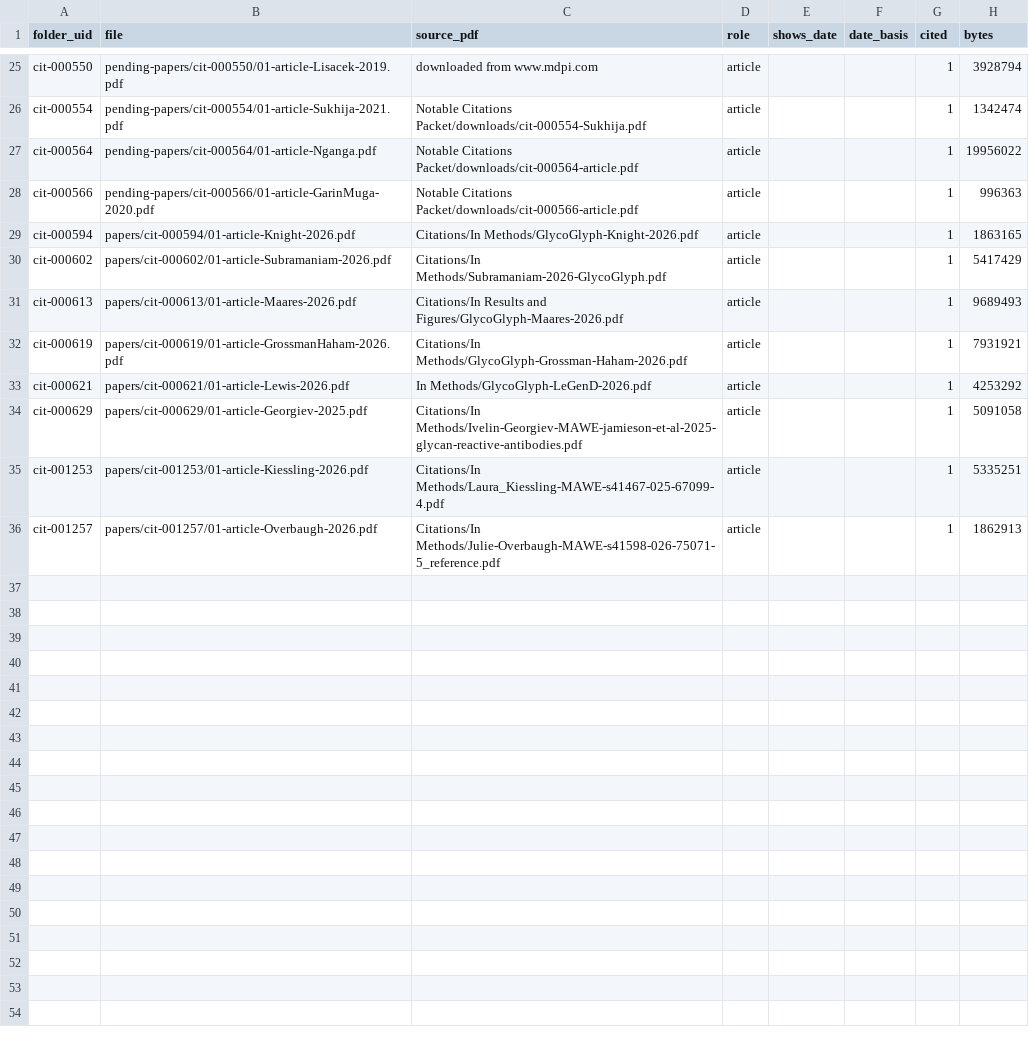
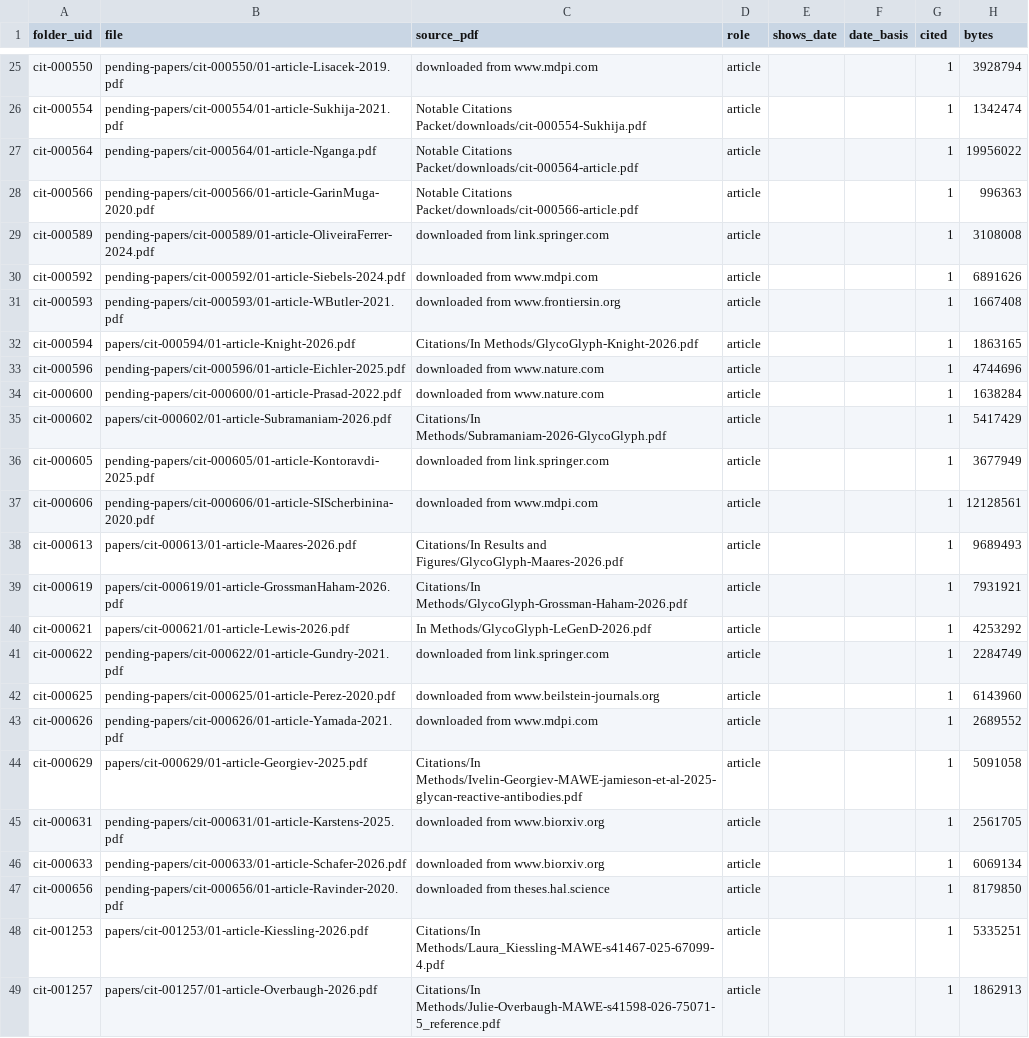
Before and after one commit to akulmehta/academic-citation-tracker, a CSV file: Citations/Notable Citations Packet/packet-files.csv, drawn as a sheet; only a part is shown, gaps mark what is left out.

```diff
--- a/Citations/Notable Citations Packet/packet-files.csv
+++ b/Citations/Notable Citations Packet/packet-files.csv
@@ -28,4 +28,11 @@ cit-000564,pending-papers/cit-000564/01-article-Nganga.pdf,Notable Citations Pac
 cit-000566,pending-papers/cit-000566/01-article-GarinMuga-2020.pdf,Notable Citations Packet/downloads/cit-000566-article.pdf,article,,,1,996363
+cit-000589,pending-papers/cit-000589/01-article-OliveiraFerrer-2024.pdf,downloaded from link.springer.com,article,,,1,3108008
+cit-000592,pending-papers/cit-000592/01-article-Siebels-2024.pdf,downloaded from www.mdpi.com,article,,,1,6891626
+cit-000593,pending-papers/cit-000593/01-article-WButler-2021.pdf,downloaded from www.frontiersin.org,article,,,1,1667408
 cit-000594,papers/cit-000594/01-article-Knight-2026.pdf,Citations/In Methods/GlycoGlyph-Knight-2026.pdf,article,,,1,1863165
+cit-000596,pending-papers/cit-000596/01-article-Eichler-2025.pdf,downloaded from www.nature.com,article,,,1,4744696
+cit-000600,pending-papers/cit-000600/01-article-Prasad-2022.pdf,downloaded from www.nature.com,article,,,1,1638284
 cit-000602,papers/cit-000602/01-article-Subramaniam-2026.pdf,Citations/In Methods/Subramaniam-2026-GlycoGlyph.pdf,article,,,1,5417429
+cit-000605,pending-papers/cit-000605/01-article-Kontoravdi-2025.pdf,downloaded from link.springer.com,article,,,1,3677949
+cit-000606,pending-papers/cit-000606/01-article-SIScherbinina-2020.pdf,downloaded from www.mdpi.com,article,,,1,12128561
 cit-000613,papers/cit-000613/01-article-Maares-2026.pdf,Citations/In Results and Figures/GlycoGlyph-Maares-2026.pdf,article,,,1,9689493
@@ -33,3 +40,9 @@ cit-000619,papers/cit-000619/01-article-GrossmanHaham-2026.pdf,Citations/In Meth
 cit-000621,papers/cit-000621/01-article-Lewis-2026.pdf,In Methods/GlycoGlyph-LeGenD-2026.pdf,article,,,1,4253292
+cit-000622,pending-papers/cit-000622/01-article-Gundry-2021.pdf,downloaded from link.springer.com,article,,,1,2284749
+cit-000625,pending-papers/cit-000625/01-article-Perez-2020.pdf,downloaded from www.beilstein-journals.org,article,,,1,6143960
+cit-000626,pending-papers/cit-000626/01-article-Yamada-2021.pdf,downloaded from www.mdpi.com,article,,,1,2689552
 cit-000629,papers/cit-000629/01-article-Georgiev-2025.pdf,Citations/In Methods/Ivelin-Georgiev-MAWE-jamieson-et-al-2025-glycan-reactive-antibodies.pdf,article,,,1,5091058
+cit-000631,pending-papers/cit-000631/01-article-Karstens-2025.pdf,downloaded from www.biorxiv.org,article,,,1,2561705
+cit-000633,pending-papers/cit-000633/01-article-Schafer-2026.pdf,downloaded from www.biorxiv.org,article,,,1,6069134
+cit-000656,pending-papers/cit-000656/01-article-Ravinder-2020.pdf,downloaded from theses.hal.science,article,,,1,8179850
 cit-001253,papers/cit-001253/01-article-Kiessling-2026.pdf,Citations/In Methods/Laura_Kiessling-MAWE-s41467-025-67099-4.pdf,article,,,1,5335251
```
Also changed, not shown: 11 other files.
